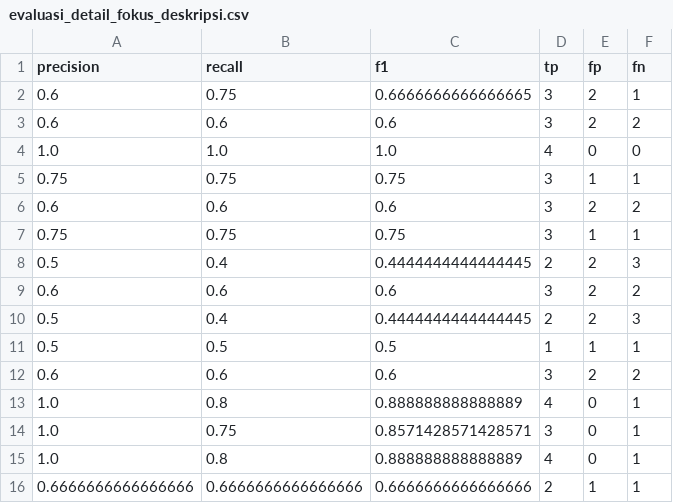
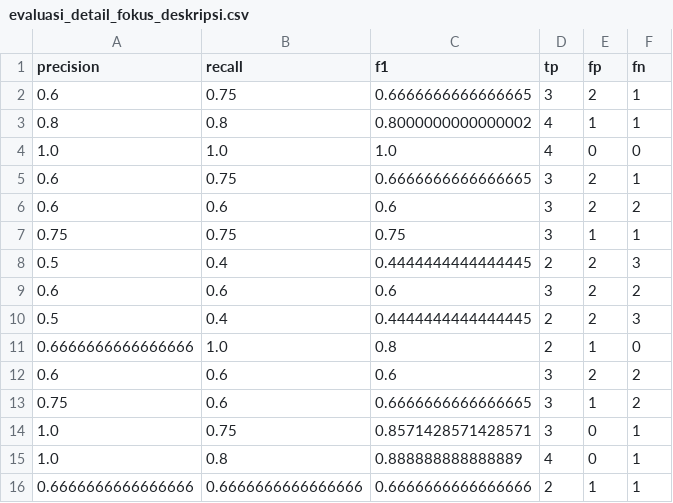
Before and after one commit to serevinaash/sistemrekomendasiMCCBF, a CSV file: model/evaluasi_detail_fokus_deskripsi.csv, drawn as a sheet.

```diff
--- a/model/evaluasi_detail_fokus_deskripsi.csv
+++ b/model/evaluasi_detail_fokus_deskripsi.csv
@@ -2,5 +2,5 @@ precision,recall,f1,tp,fp,fn
 0.6,0.75,0.6666666666666665,3,2,1
-0.6,0.6,0.6,3,2,2
+0.8,0.8,0.8000000000000002,4,1,1
 1.0,1.0,1.0,4,0,0
-0.75,0.75,0.75,3,1,1
+0.6,0.75,0.6666666666666665,3,2,1
 0.6,0.6,0.6,3,2,2
@@ -10,5 +10,5 @@ precision,recall,f1,tp,fp,fn
 0.5,0.4,0.4444444444444445,2,2,3
-0.5,0.5,0.5,1,1,1
+0.6666666666666666,1.0,0.8,2,1,0
 0.6,0.6,0.6,3,2,2
-1.0,0.8,0.888888888888889,4,0,1
+0.75,0.6,0.6666666666666665,3,1,2
 1.0,0.75,0.8571428571428571,3,0,1
```
Also changed, not shown: model/evaluasi_detail_fokus_lauk.csv, model/evaluasi_detail_seimbang.csv, 4 other files.
